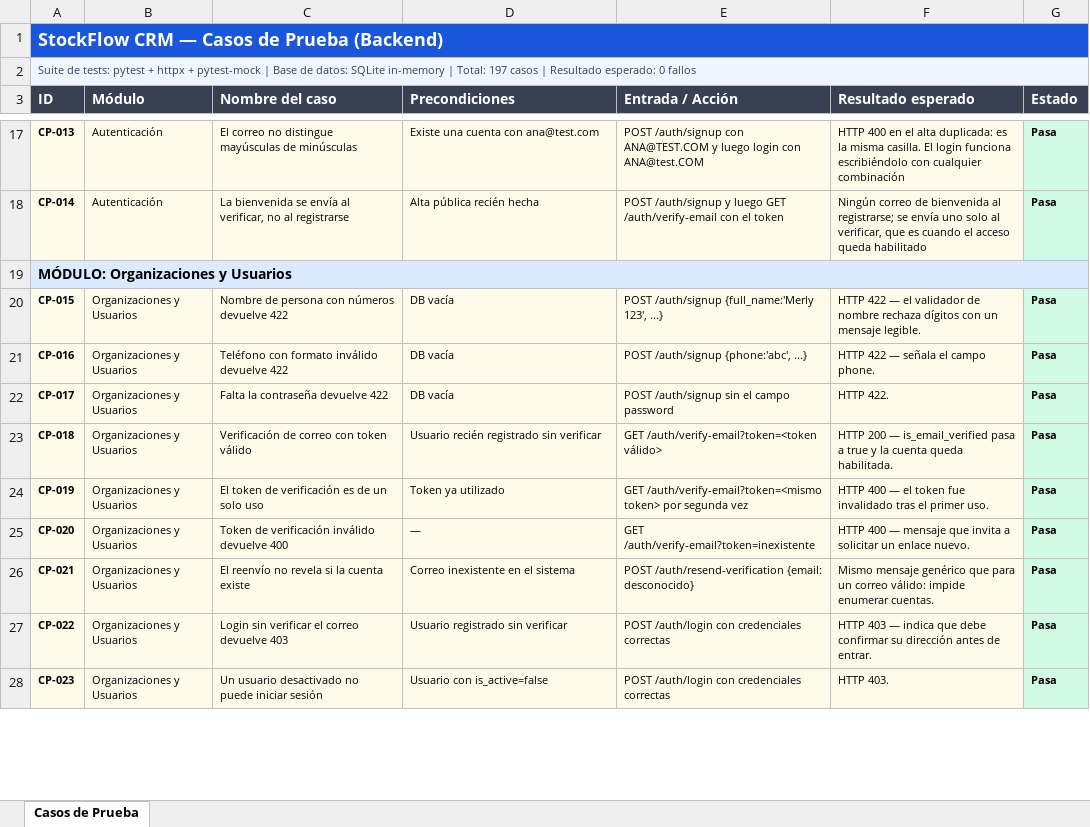
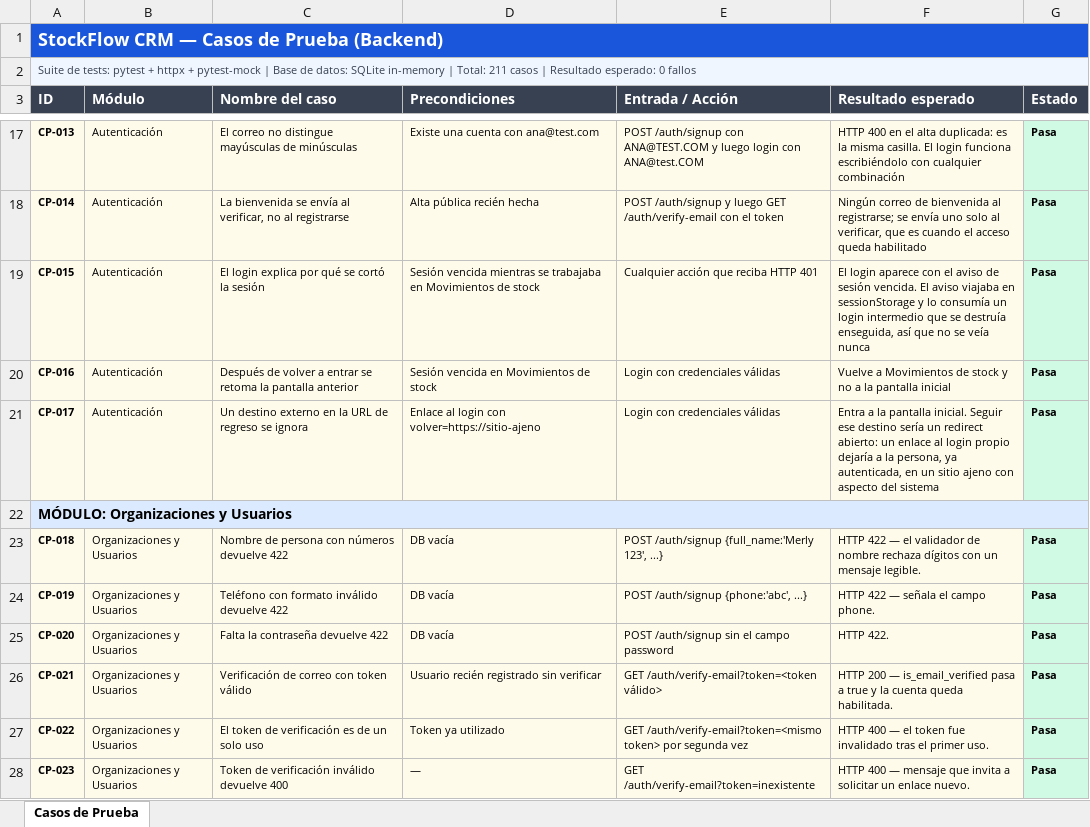
Before and after one commit to merbeni/stockflow-crm, an Excel workbook: stockflow-crm/docs/test-cases/Casos_de_Prueba_StockFlow.xlsx, sheet Casos de Prueba, drawn as a sheet; only a part is shown, gaps mark what is left out; values as stored, in another font and other column widths than the file's, no borders; removed rows and columns are numbered as before the commit, all else as after; the diff covers the shown part only; the diff names each change by its address in the sheet, - before the commit and + after, or states it on an @@ line.

```diff
--- a/stockflow-crm/docs/test-cases/Casos_de_Prueba_StockFlow.xlsx (sheet Casos de Prueba)
+++ b/stockflow-crm/docs/test-cases/Casos_de_Prueba_StockFlow.xlsx (sheet Casos de Prueba)
-A2 (ID): …| Total: 197 casos |…
+A2 (ID): …| Total: 211 casos |…
+row 19: CP-015 | Autenticación | El login explica por qué se cortó la sesión | Sesión vencida mientras se trabajaba en Movimientos de stock | Cualquier acción que reciba HTTP 401 | El login aparece con el aviso de sesión vencida. El aviso viajaba en sessionStorage y lo consumía un login intermedio que se destruía enseguida, así que no se veía nunca | Pasa
+row 20: CP-016 | Autenticación | Después de volver a entrar se retoma la pantalla anterior | Sesión vencida en Movimientos de stock | Login con credenciales válidas | Vuelve a Movimientos de stock y no a la pantalla inicial | Pasa
+row 21: CP-017 | Autenticación | Un destino externo en la URL de regreso se ignora | Enlace al login con volver=https://sitio-ajeno | Login con credenciales válidas | Entra a la pantalla inicial. Seguir ese destino sería un redirect abierto: un enlace al login propio dejaría a la persona, ya autenticada, en un sitio ajeno con aspecto del sistema | Pasa
-row 20: CP-015 | Organizaciones y Usuarios | Nombre de persona con números devuelve 422 | DB vacía | POST /auth/signup {full_name:'Merly 123', ...} | HTTP 422 — el validador de nombre rechaza dígitos con un mensaje legible. | Pasa
-row 21: CP-016 | Organizaciones y Usuarios | Teléfono con formato inválido devuelve 422 | DB vacía | POST /auth/signup {phone:'abc', ...} | HTTP 422 — señala el campo phone. | Pasa
-row 22: CP-017 | Organizaciones y Usuarios | Falta la contraseña devuelve 422 | DB vacía | POST /auth/signup sin el campo password | HTTP 422. | Pasa
-C23 (Nombre del caso): Verificación de correo con token válido
+C23 (Nombre del caso): Nombre de persona con números devuelve 422
-D23 (Precondiciones): Usuario recién registrado sin verificar
+D23 (Precondiciones): DB vacía
-E23 (Entrada / Acción): GET /auth/verify-email?token=<token válido>
+E23 (Entrada / Acción): POST /auth/signup {full_name:'Merly 123', ...}
-F23 (Resultado esperado): HTTP 200 — is_email_verified pasa a true y la cuenta queda habilitada.
+F23 (Resultado esperado): HTTP 422 — el validador de nombre rechaza dígitos con un mensaje legible.
-C24 (Nombre del caso): El token de verificación es de un solo uso
+C24 (Nombre del caso): Teléfono con formato inválido devuelve 422
-D24 (Precondiciones): Token ya utilizado
+D24 (Precondiciones): DB vacía
-E24 (Entrada / Acción): GET /auth/verify-email?token=<mismo token> por segunda vez
+E24 (Entrada / Acción): POST /auth/signup {phone:'abc', ...}
-F24 (Resultado esperado): HTTP 400 — el token fue invalidado tras el primer uso.
+F24 (Resultado esperado): HTTP 422 — señala el campo phone.
-C25 (Nombre del caso): Token de verificación inválido devuelve 400
+C25 (Nombre del caso): Falta la contraseña devuelve 422
-D25 (Precondiciones): —
+D25 (Precondiciones): DB vacía
-E25 (Entrada / Acción): GET /auth/verify-email?token=inexistente
+E25 (Entrada / Acción): POST /auth/signup sin el campo password
-F25 (Resultado esperado): HTTP 400 — mensaje que invita a solicitar un enlace nuevo.
+F25 (Resultado esperado): HTTP 422.
-C26 (Nombre del caso): El reenvío no revela si la cuenta existe
+C26 (Nombre del caso): Verificación de correo con token válido
-D26 (Precondiciones): Correo inexistente en el sistema
+D26 (Precondiciones): Usuario recién registrado sin verificar
-E26 (Entrada / Acción): POST /auth/resend-verification {email: desconocido}
+E26 (Entrada / Acción): GET /auth/verify-email?token=<token válido>
-F26 (Resultado esperado): Mismo mensaje genérico que para un correo válido: impide enumerar cuentas.
+F26 (Resultado esperado): HTTP 200 — is_email_verified pasa a true y la cuenta queda habilitada.
-C27 (Nombre del caso): Login sin verificar el correo devuelve 403
+C27 (Nombre del caso): El token de verificación es de un solo uso
-D27 (Precondiciones): Usuario registrado sin verificar
+D27 (Precondiciones): Token ya utilizado
-E27 (Entrada / Acción): POST /auth/login con credenciales correctas
+E27 (Entrada / Acción): GET /auth/verify-email?token=<mismo token> por segunda vez
-F27 (Resultado esperado): HTTP 403 — indica que debe confirmar su dirección antes de entrar.
+F27 (Resultado esperado): HTTP 400 — el token fue invalidado tras el primer uso.
-C28 (Nombre del caso): Un usuario desactivado no puede iniciar sesión
+C28 (Nombre del caso): Token de verificación inválido devuelve 400
-D28 (Precondiciones): Usuario con is_active=false
+D28 (Precondiciones): —
-E28 (Entrada / Acción): POST /auth/login con credenciales correctas
+E28 (Entrada / Acción): GET /auth/verify-email?token=inexistente
-F28 (Resultado esperado): HTTP 403.
+F28 (Resultado esperado): HTTP 400 — mensaje que invita a solicitar un enlace nuevo.
```
Also changed, not shown: 19 added rows, 5 removed rows and 290 edited cells elsewhere in this sheet, 28 other files.
